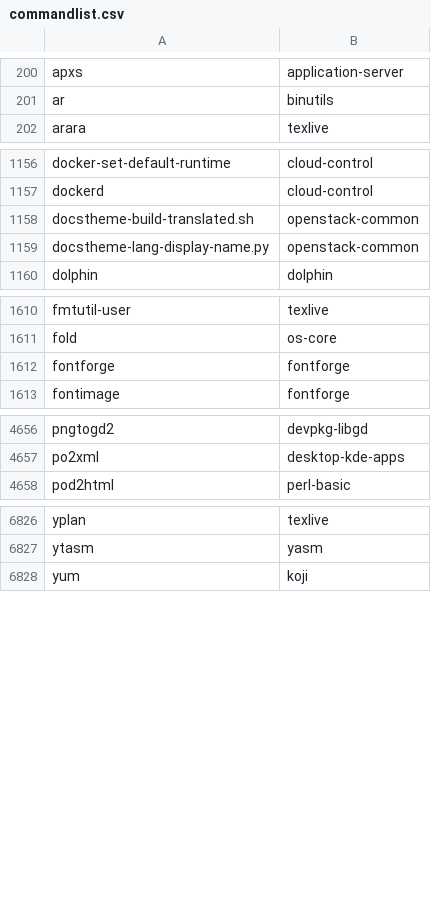
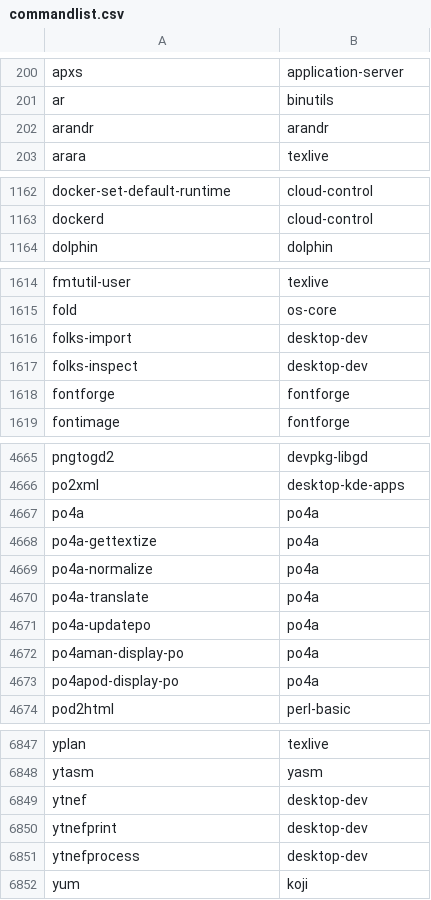
Before and after one commit to lebensterben/cnf, a CSV file: commandlist.csv, drawn as a sheet; only a part is shown, gaps mark what is left out; the diff covers the shown part only.

Commit message:
update command list for 30320

```diff
--- a/commandlist.csv
+++ b/commandlist.csv
@@ -201,2 +201,3 @@ apxs	application-server
 ar	binutils
+arandr	arandr
 arara	texlive
@@ -1157,4 +1163,2 @@ docker-set-default-runtime	cloud-control
 dockerd	cloud-control
-docstheme-build-translated.sh	openstack-common
-docstheme-lang-display-name.py	openstack-common
 dolphin	dolphin
@@ -1611,2 +1615,4 @@ fmtutil-user	texlive
 fold	os-core
+folks-import	desktop-dev
+folks-inspect	desktop-dev
 fontforge	fontforge
@@ -4657,2 +4666,9 @@ pngtogd2	devpkg-libgd
 po2xml	desktop-kde-apps
+po4a	po4a
+po4a-gettextize	po4a
+po4a-normalize	po4a
+po4a-translate	po4a
+po4a-updatepo	po4a
+po4aman-display-po	po4a
+po4apod-display-po	po4a
 pod2html	perl-basic
@@ -6827,2 +6848,5 @@ yplan	texlive
 ytasm	yasm
+ytnef	desktop-dev
+ytnefprint	desktop-dev
+ytnefprocess	desktop-dev
 yum	koji
```
Also changed, not shown: 14 added rows, 1 removed row and 6 edited cells elsewhere in this file, 2 other files.
